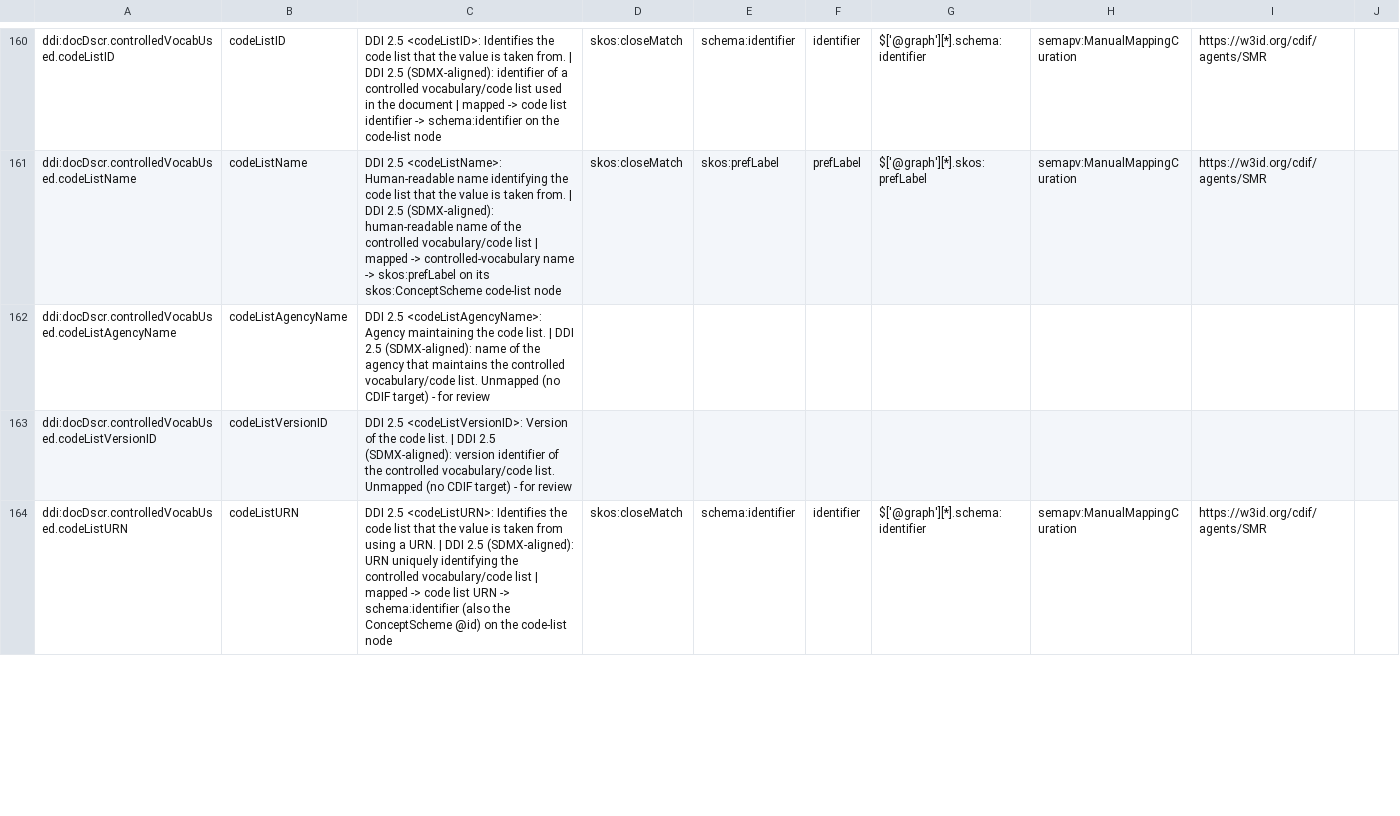
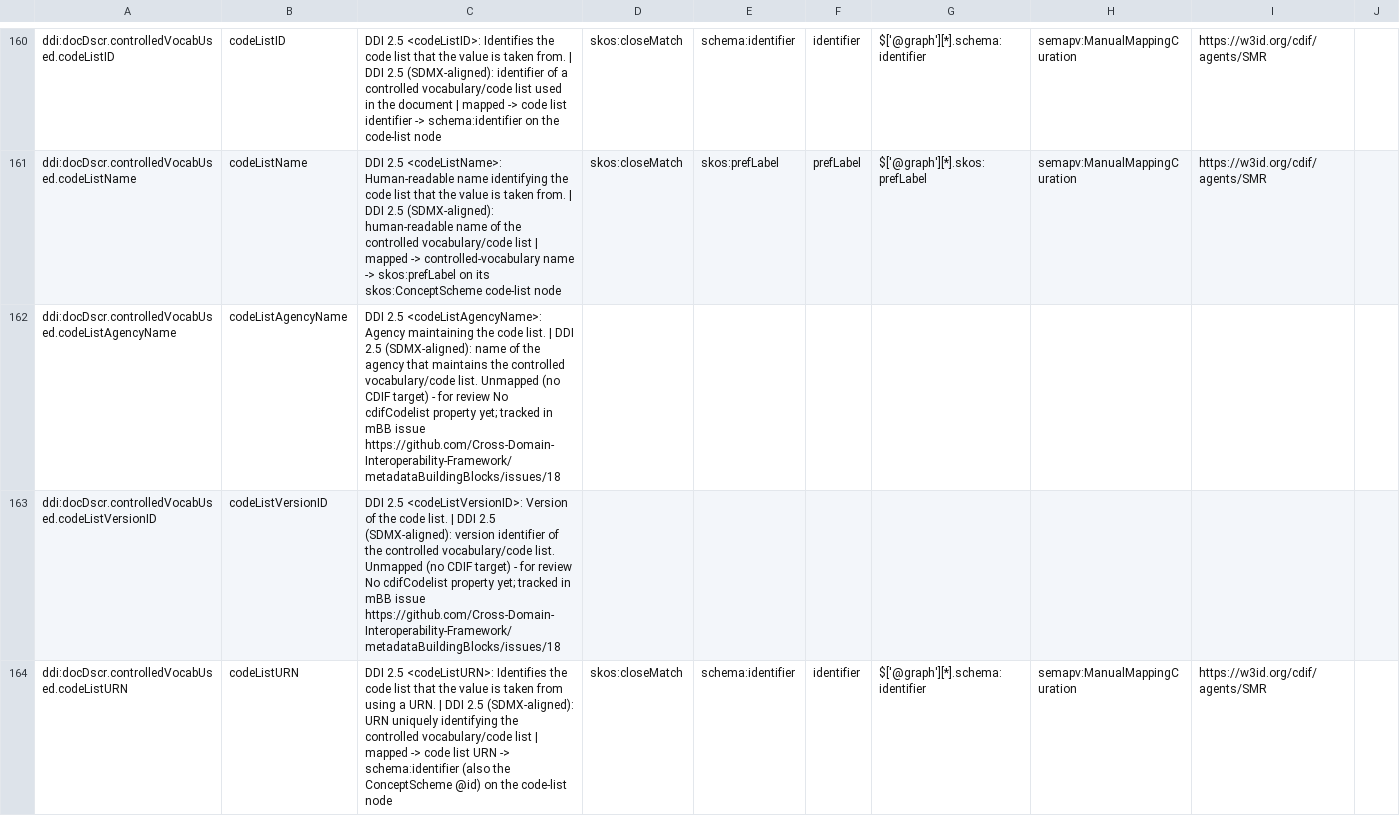
Before and after one commit to Cross-Domain-Interoperability-Framework/validation, a TSV file: converters/mappings/ddi25-to-cdif.sssom.tsv, drawn as a sheet; only a part is shown, gaps mark what is left out; the diff covers the shown part only.

```diff
--- a/converters/mappings/ddi25-to-cdif.sssom.tsv
+++ b/converters/mappings/ddi25-to-cdif.sssom.tsv
@@ -161,4 +161,4 @@ ddi:docDscr.controlledVocabUsed.codeListID	codeListID	DDI 2.5 <codeListID>: Iden
 ddi:docDscr.controlledVocabUsed.codeListName	codeListName	DDI 2.5 <codeListName>: Human-readable name identifying the code list that the value is taken from. | DDI 2.5 (SDMX-aligned): human-readable name of the controlled vocabulary/code list | mapped -> controlled-vocabulary name -> skos:prefLabel on its skos:ConceptScheme code-list node	skos:closeMatch	skos:prefLabel	prefLabel	$['@graph'][*].skos:prefLabel	semapv:ManualMappingCuration	https://w3id.org/cdif/agents/SMR	
-ddi:docDscr.controlledVocabUsed.codeListAgencyName	codeListAgencyName	DDI 2.5 <codeListAgencyName>: Agency maintaining the code list. | DDI 2.5 (SDMX-aligned): name of the agency that maintains the controlled vocabulary/code list. Unmapped (no CDIF target) - for review							
-ddi:docDscr.controlledVocabUsed.codeListVersionID	codeListVersionID	DDI 2.5 <codeListVersionID>: Version of the code list. | DDI 2.5 (SDMX-aligned): version identifier of the controlled vocabulary/code list. Unmapped (no CDIF target) - for review							
+ddi:docDscr.controlledVocabUsed.codeListAgencyName	codeListAgencyName	DDI 2.5 <codeListAgencyName>: Agency maintaining the code list. | DDI 2.5 (SDMX-aligned): name of the agency that maintains the controlled vocabulary/code list. Unmapped (no CDIF target) - for review No cdifCodelist property yet; tracked in mBB issue https://github.com/Cross-Domain-Interoperability-Framework/metadataBuildingBlocks/issues/18							
+ddi:docDscr.controlledVocabUsed.codeListVersionID	codeListVersionID	DDI 2.5 <codeListVersionID>: Version of the code list. | DDI 2.5 (SDMX-aligned): version identifier of the controlled vocabulary/code list. Unmapped (no CDIF target) - for review No cdifCodelist property yet; tracked in mBB issue https://github.com/Cross-Domain-Interoperability-Framework/metadataBuildingBlocks/issues/18							
 ddi:docDscr.controlledVocabUsed.codeListURN	codeListURN	DDI 2.5 <codeListURN>: Identifies the code list that the value is taken from using a URN. | DDI 2.5 (SDMX-aligned): URN uniquely identifying the controlled vocabulary/code list | mapped -> code list URN -> schema:identifier (also the ConceptScheme @id) on the code-list node	skos:closeMatch	schema:identifier	identifier	$['@graph'][*].schema:identifier	semapv:ManualMappingCuration	https://w3id.org/cdif/agents/SMR	
```
Also changed, not shown: 1 edited cell elsewhere in this file.
